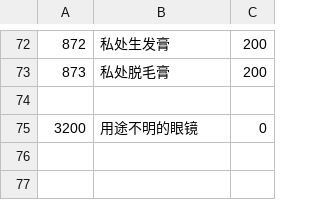
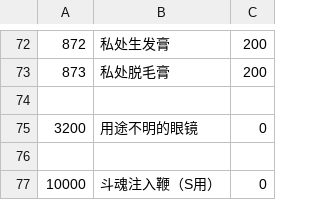
Before and after one commit to yikisi/2, a CSV file: csv/Item.csv, drawn as a sheet; only a part is shown, gaps mark what is left out; the diff names each change by its address in the sheet, - before the commit and + after, or states it on an @@ line.

```diff
--- a/csv/Item.csv
+++ b/csv/Item.csv
+row 76: (empty)
+row 77: 10000 | 斗魂注入鞭（S用） | 0
```
Also changed, not shown: csv/Chara/extend/Chara1100 WA.csv, 11 other files.
